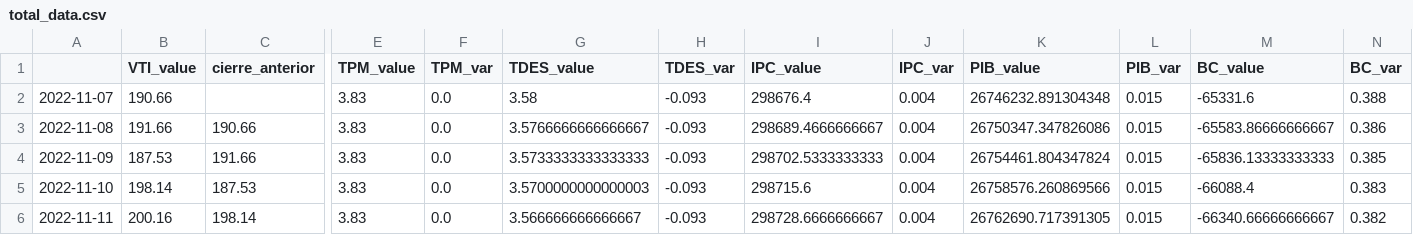
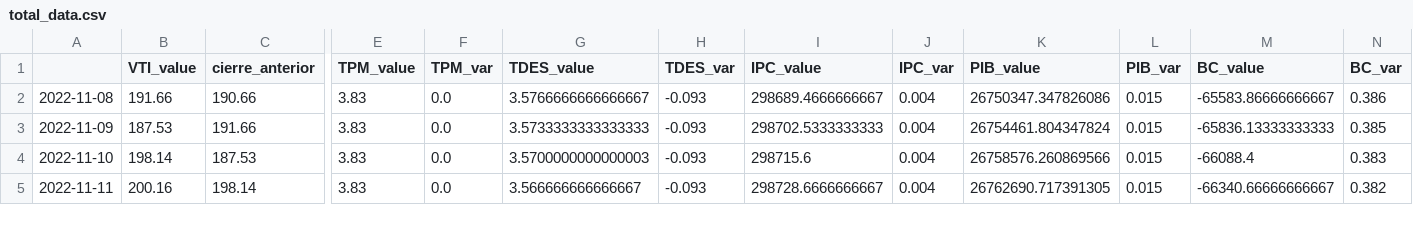
Before and after one commit to diegomacaya/proyecto_DataScience_DMS, a CSV file: data/processed/total_data.csv, drawn as a sheet; only a part is shown, gaps mark what is left out; rows hold the shown columns only; the diff names each change by its address in the sheet, - before the commit and + after, or states it on an @@ line.

```diff
--- a/data/processed/total_data.csv
+++ b/data/processed/total_data.csv
-row 2: 2022-11-07 | 190.66 |  | 3.83 | 0.0 | 3.58 | -0.093 | 298676.4 | 0.004 | 26746232.891304348 | 0.015 | -65331.6 | 0.388
```
Also changed, not shown: 7 other files.
